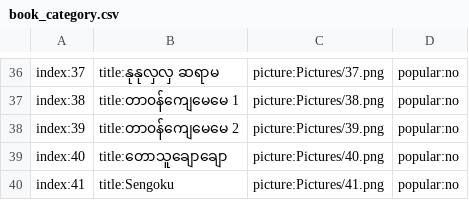
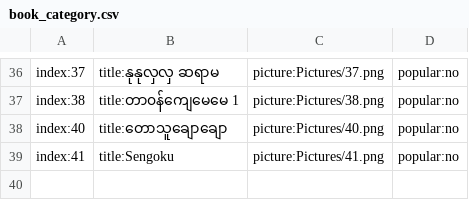
Before and after one commit to secretnaruto/secret_yotepya, a CSV file: book_category.csv, drawn as a sheet; only a part is shown, gaps mark what is left out; the diff names each change by its address in the sheet, - before the commit and + after, or states it on an @@ line.

Commit message:
Update book_category.csv

```diff
--- a/book_category.csv
+++ b/book_category.csv
-row 38: index:39 | title:တာ၀န်ကျေမေမေ 2 | picture:Pictures/39.png | popular:no
```
